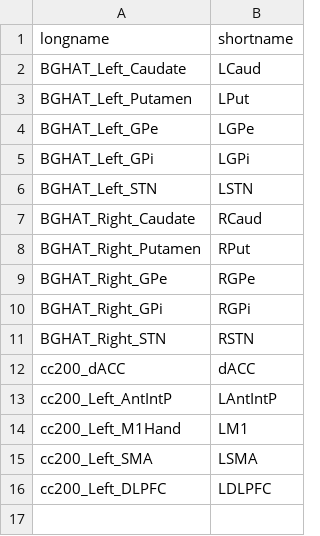
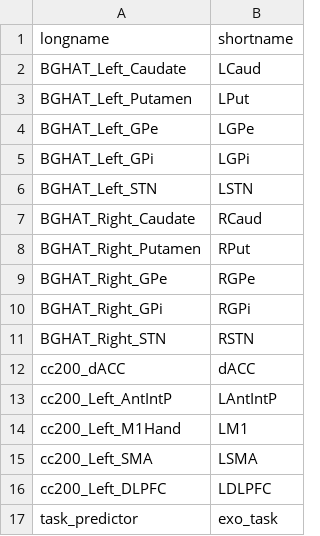
Before and after one commit to jbartolotti/gimmefMRI, a CSV file: demodat/shortnames.csv, drawn as a sheet.

```diff
--- a/demodat/shortnames.csv
+++ b/demodat/shortnames.csv
@@ -16 +16,2 @@ cc200_Left_SMA,LSMA
 cc200_Left_DLPFC,LDLPFC
+task_predictor,exo_task
```
Also changed, not shown: demodat/info_lists.csv, demodat/model_spec.csv, 7 other files.
